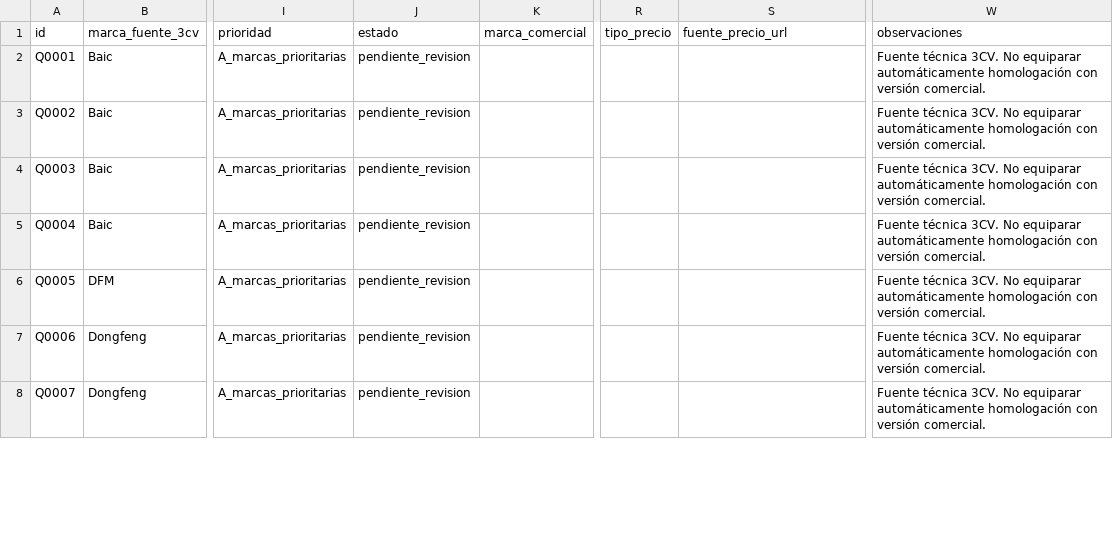
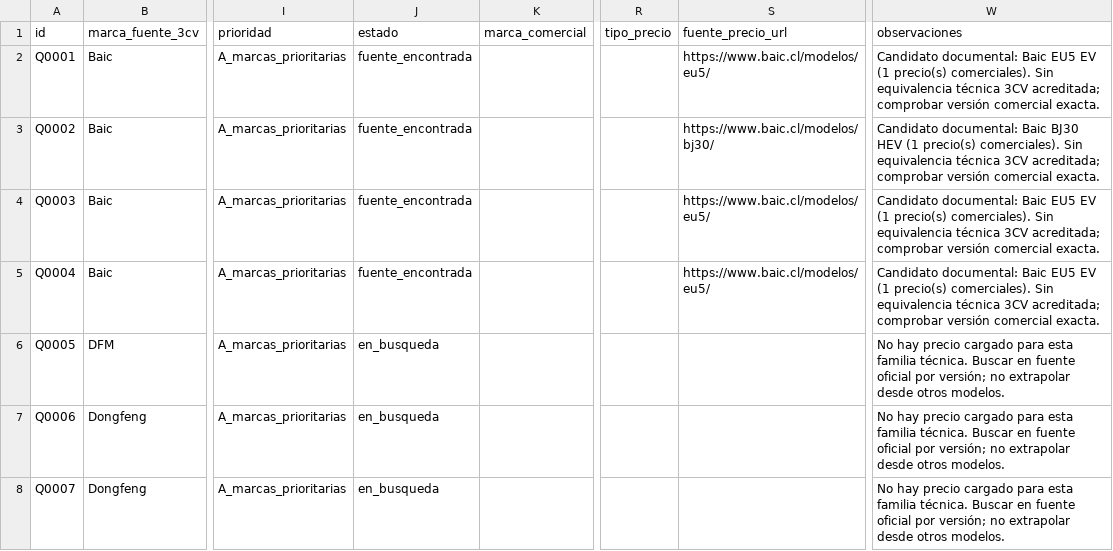
Before and after one commit to selguetagodoy/selguetagodoy.github.io, a CSV file: rindelab/sii/bandeja-precios-electromovilidad.csv, drawn as a sheet; only a part is shown, gaps mark what is left out; the diff covers the shown part only; the diff names each change by its address in the sheet, - before the commit and + after, or states it on an @@ line.

Commit message:
data(rindelab): triaje real 66 prioridades 32 con familia documentada 34 por buscar

```diff
--- a/rindelab/sii/bandeja-precios-electromovilidad.csv
+++ b/rindelab/sii/bandeja-precios-electromovilidad.csv
-J2:J5 (estado): pendiente_revision
+J2:J5 (estado): fuente_encontrada
-S2 (fuente_precio_url): (empty)
+S2 (fuente_precio_url): https://www.baic.cl/modelos/eu5/
-W2 (observaciones): Fuente técnica 3CV. No equiparar automáticamente homologación con versión comercial.
+W2 (observaciones): Candidato documental: Baic EU5 EV (1 precio(s) comerciales). Sin equivalencia técnica 3CV acreditada; comprobar versión comercial exacta.
-S3 (fuente_precio_url): (empty)
+S3 (fuente_precio_url): https://www.baic.cl/modelos/bj30/
-W3 (observaciones): Fuente técnica 3CV. No equiparar automáticamente homologación con versión comercial.
+W3 (observaciones): Candidato documental: Baic BJ30 HEV (1 precio(s) comerciales). Sin equivalencia técnica 3CV acreditada; comprobar versión comercial exacta.
-S4:S5 (fuente_precio_url): (empty)
+S4:S5 (fuente_precio_url): https://www.baic.cl/modelos/eu5/
-W4:W5 (observaciones): Fuente técnica 3CV. No equiparar automáticamente homologación con versión comercial.
+W4:W5 (observaciones): Candidato documental: Baic EU5 EV (1 precio(s) comerciales). Sin equivalencia técnica 3CV acreditada; comprobar versión comercial exacta.
-J6:J8 (estado): pendiente_revision
+J6:J8 (estado): en_busqueda
-W6:W8 (observaciones): Fuente técnica 3CV. No equiparar automáticamente homologación con versión comercial.
+W6:W8 (observaciones): No hay precio cargado para esta familia técnica. Buscar en fuente oficial por versión; no extrapolar desde otros modelos.
```
Also changed, not shown: 146 edited cells elsewhere in this file.
